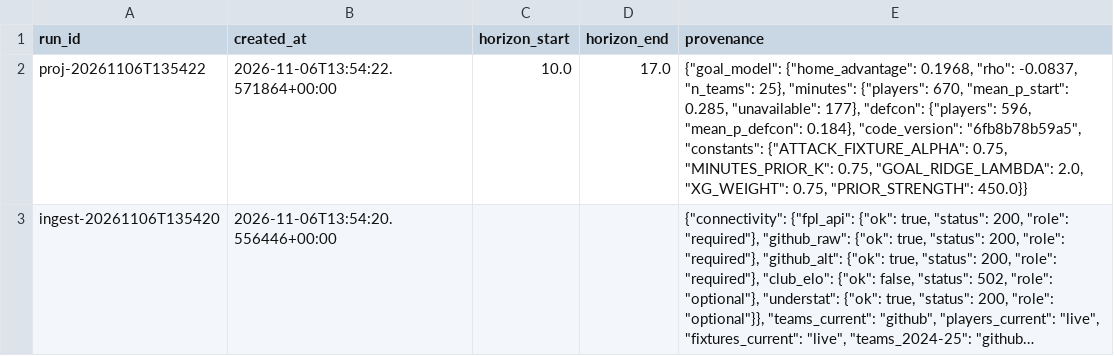
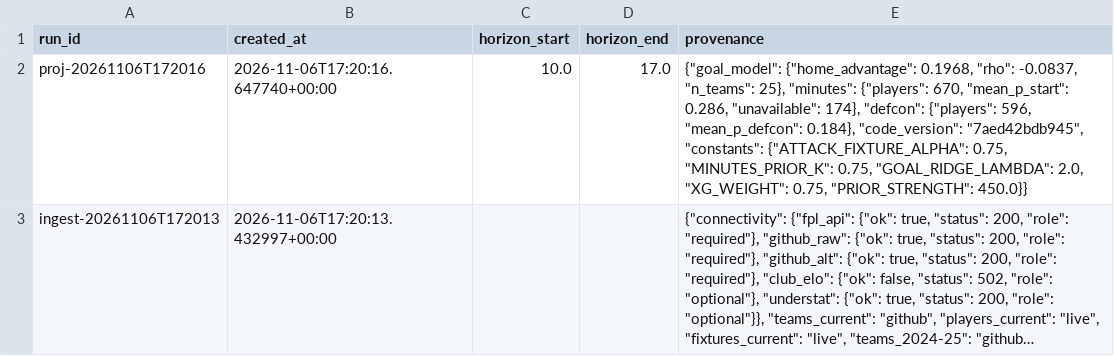
Before and after one commit to Houssem-Ben-Salem/Fantasy, a CSV file: exports/runs_recent.csv, drawn as a sheet; long unchanged cells end in …; the diff names each change by its address in the sheet, - before the commit and + after, or states it on an @@ line.

```diff
--- a/exports/runs_recent.csv
+++ b/exports/runs_recent.csv
-A2 (run_id): proj-20261106T135422
+A2 (run_id): proj-20261106T172016
-B2 (created_at): 2026-11-06T13:54:22.571864+00:00
+B2 (created_at): 2026-11-06T17:20:16.647740+00:00
-E2 (provenance): …670, "mean_p_start": 0.285, "unavailable": 177}, "defcon": {"players": 596, "mean_p_defcon": 0.184}, "code_version": "6fb8b78b59a5", "constants": {"ATTACK_FIXTURE_ALPHA":…
+E2 (provenance): …670, "mean_p_start": 0.286, "unavailable": 174}, "defcon": {"players": 596, "mean_p_defcon": 0.184}, "code_version": "7aed42bdb945", "constants": {"ATTACK_FIXTURE_ALPHA":…
-A3 (run_id): ingest-20261106T135420
+A3 (run_id): ingest-20261106T172013
-B3 (created_at): 2026-11-06T13:54:20.556446+00:00
+B3 (created_at): 2026-11-06T17:20:13.432997+00:00
```
Also changed, not shown: 2 other files.
